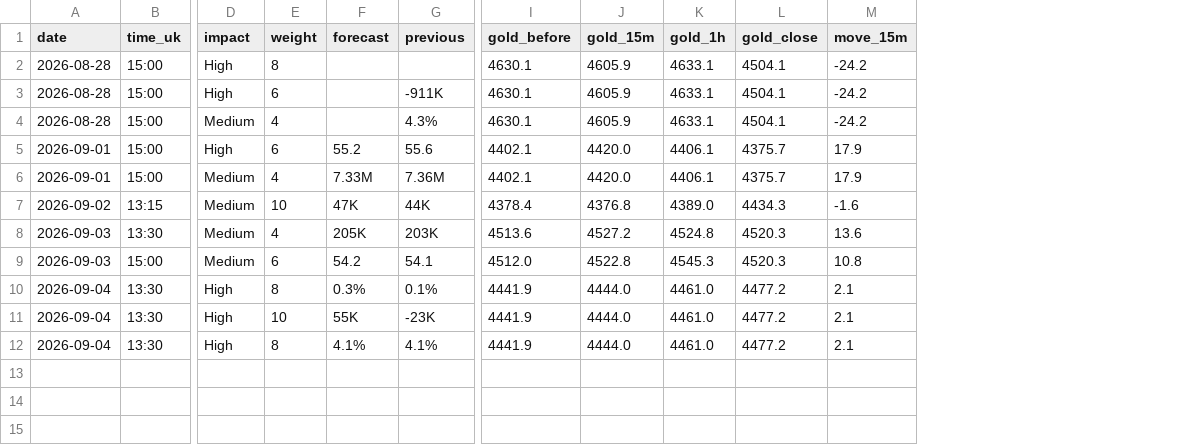
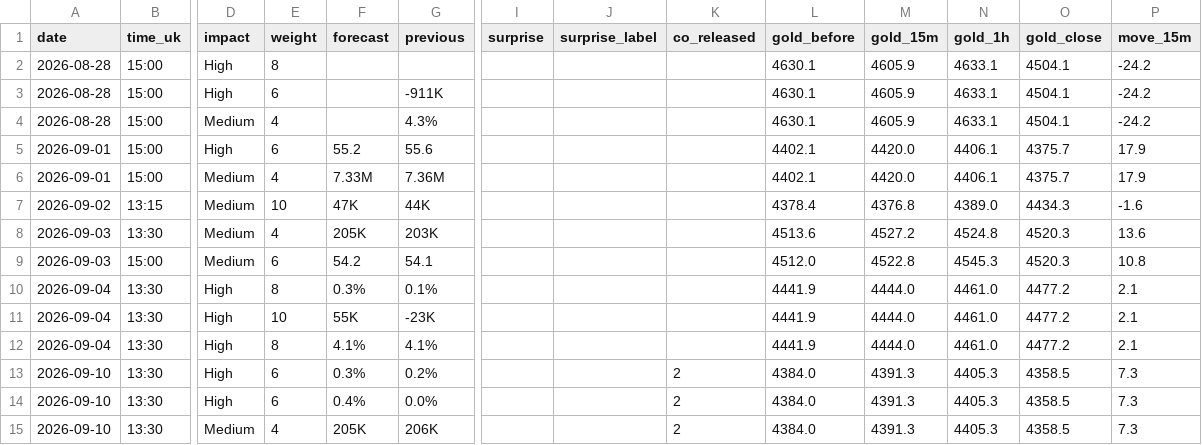
Before and after one commit to Istr4d1ng/GOLD-RISK-DATABASE, a CSV file: data/events.csv, drawn as a sheet; only a part is shown, gaps mark what is left out; rows hold the shown columns only; the diff names each change by its address in the sheet, - before the commit and + after, or states it on an @@ line.

```diff
--- a/data/events.csv
+++ b/data/events.csv
+column I (surprise), empty
+column J (surprise_label), empty
+column K (co_released), empty
+row 13: 2026-09-10 | 13:30 | High | 6 | 0.3% | 0.2% |  |  | 2 | 4384.0 | 4391.3 | 4405.3 | 4358.5 | 7.3
+row 14: 2026-09-10 | 13:30 | High | 6 | 0.4% | 0.0% |  |  | 2 | 4384.0 | 4391.3 | 4405.3 | 4358.5 | 7.3
+row 15: 2026-09-10 | 13:30 | Medium | 4 | 205K | 206K |  |  | 2 | 4384.0 | 4391.3 | 4405.3 | 4358.5 | 7.3
```
Also changed, not shown: 2 other files.
